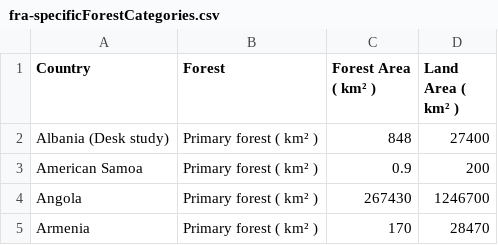
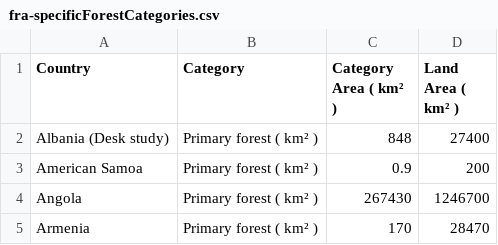
Before and after one commit to DominikSlovak/FIT3179-Week-9, a CSV file: data/fra-specificForestCategories.csv, drawn as a sheet; only a part is shown.

```diff
--- a/data/fra-specificForestCategories.csv
+++ b/data/fra-specificForestCategories.csv
@@ -1,2 +1,2 @@
-Country,Forest,Forest Area ( km² ),Land Area ( km² )
+Country,Category,Category Area ( km² ),Land Area ( km² )
 Albania (Desk study),Primary forest ( km² ),848,27400
```
Also changed, not shown: 1 other file.
